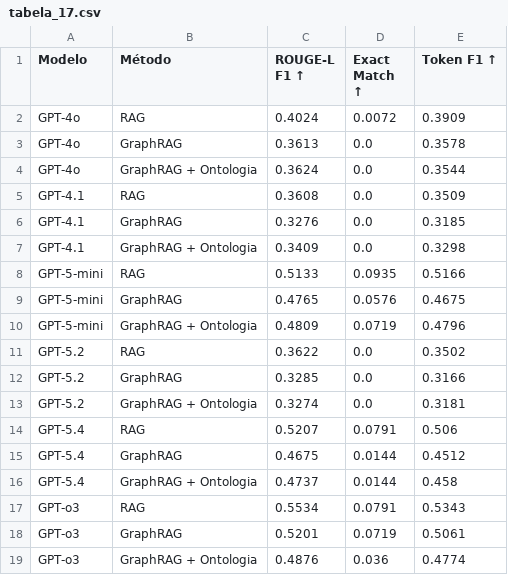
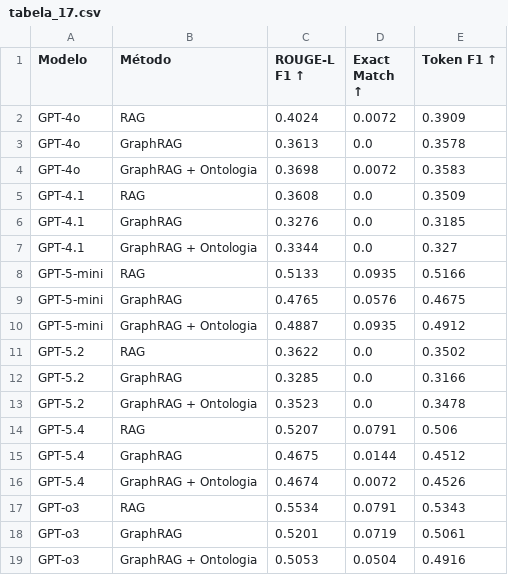
Before and after one commit to tiagoriosrocha/llm-as-judge, a CSV file: resultados_subset_embeddingfirst/resultados_analises/tabelas/tabela_17.csv, drawn as a sheet.

```diff
--- a/resultados_subset_embeddingfirst/resultados_analises/tabelas/tabela_17.csv
+++ b/resultados_subset_embeddingfirst/resultados_analises/tabelas/tabela_17.csv
@@ -3,17 +3,17 @@ GPT-4o,RAG,0.4024,0.0072,0.3909
 GPT-4o,GraphRAG,0.3613,0.0,0.3578
-GPT-4o,GraphRAG + Ontologia,0.3624,0.0,0.3544
+GPT-4o,GraphRAG + Ontologia,0.3698,0.0072,0.3583
 GPT-4.1,RAG,0.3608,0.0,0.3509
 GPT-4.1,GraphRAG,0.3276,0.0,0.3185
-GPT-4.1,GraphRAG + Ontologia,0.3409,0.0,0.3298
+GPT-4.1,GraphRAG + Ontologia,0.3344,0.0,0.327
 GPT-5-mini,RAG,0.5133,0.0935,0.5166
 GPT-5-mini,GraphRAG,0.4765,0.0576,0.4675
-GPT-5-mini,GraphRAG + Ontologia,0.4809,0.0719,0.4796
+GPT-5-mini,GraphRAG + Ontologia,0.4887,0.0935,0.4912
 GPT-5.2,RAG,0.3622,0.0,0.3502
 GPT-5.2,GraphRAG,0.3285,0.0,0.3166
-GPT-5.2,GraphRAG + Ontologia,0.3274,0.0,0.3181
+GPT-5.2,GraphRAG + Ontologia,0.3523,0.0,0.3478
 GPT-5.4,RAG,0.5207,0.0791,0.506
 GPT-5.4,GraphRAG,0.4675,0.0144,0.4512
-GPT-5.4,GraphRAG + Ontologia,0.4737,0.0144,0.458
+GPT-5.4,GraphRAG + Ontologia,0.4674,0.0072,0.4526
 GPT-o3,RAG,0.5534,0.0791,0.5343
 GPT-o3,GraphRAG,0.5201,0.0719,0.5061
-GPT-o3,GraphRAG + Ontologia,0.4876,0.036,0.4774
+GPT-o3,GraphRAG + Ontologia,0.5053,0.0504,0.4916
```
Also changed, not shown: resultados_subset_embeddingfirst/resultados_analises/resumo_avaliadas.csv, resultados_subset_embeddingfirst/resultados_analises/tabelas/tabela_0.csv, 9 other files.
